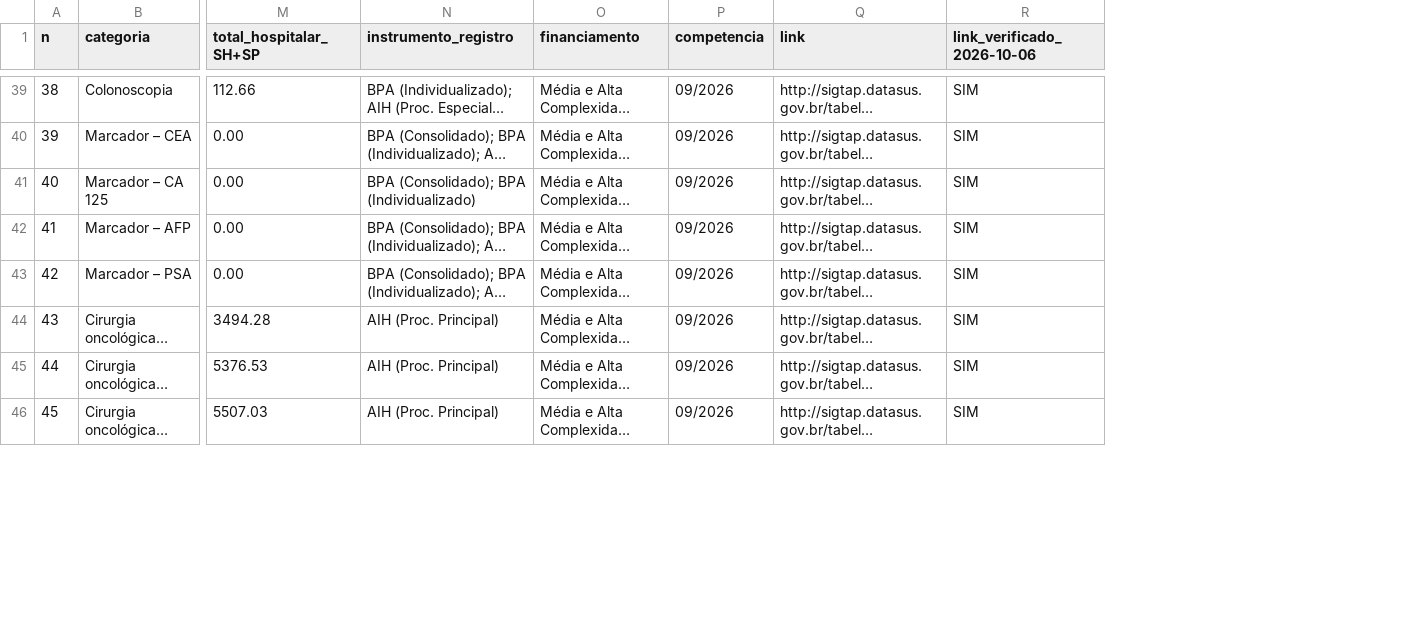
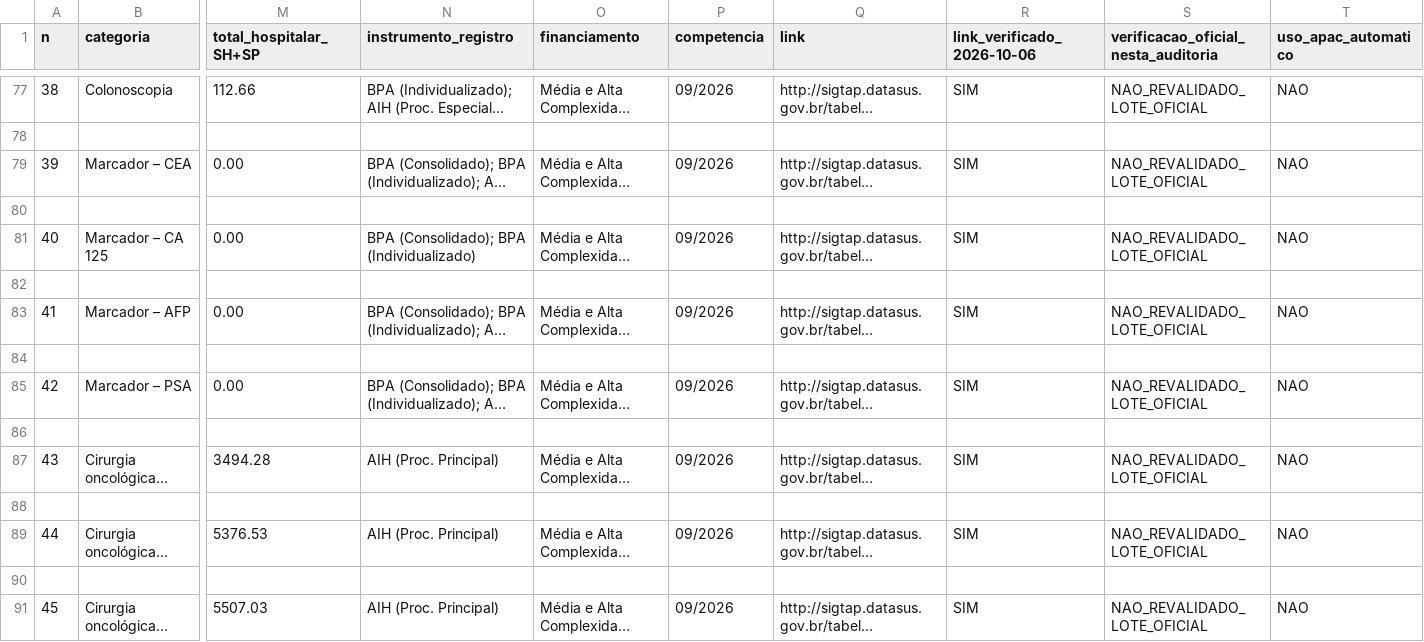
Before and after one commit to silasjuba-del/OncoGlobal, a CSV file: docs/referencias/onco-referencia/01-sigtap.csv, drawn as a sheet; only a part is shown, gaps mark what is left out; long unchanged cells end in …; rows hold the shown columns only; the diff covers the shown part only; the diff names each change by its address in the sheet, - before the commit and + after, or states it on an @@ line.

```diff
--- a/docs/referencias/onco-referencia/01-sigtap.csv
+++ b/docs/referencias/onco-referencia/01-sigtap.csv
+column S, row 1: verificacao_oficial_nesta_auditoria; row 77: NAO_REVALIDADO_LOTE_OFICIAL; row 79: NAO_REVALIDADO_LOTE_OFICIAL; row 81: NAO_REVALIDADO_LOTE_OFICIAL; row 83: NAO_REVALIDADO_LOTE_OFICIAL; row 85: NAO_REVALIDADO_LOTE_OFICIAL; row 87: NAO_REVALIDADO_LOTE_OFICIAL; row 89: NAO_REVALIDADO_LOTE_OFICIAL; row 91: NAO_REVALIDADO_LOTE_OFICIAL
+column T (uso_apac_automatico), row 77: NAO; row 79: NAO; row 81: NAO; row 83: NAO; row 85: NAO; row 87: NAO; row 89: NAO; row 91: NAO
+row 78: (empty)
+row 80: (empty)
+row 82: (empty)
+row 84: (empty)
+row 86: (empty)
+row 88: (empty)
+row 90: (empty)
```
Also changed, not shown: 45 added rows elsewhere in this file, docs/referencias/onco-referencia/02-ctcae-v6.csv, docs/referencias/onco-referencia/03-interacoes-qt.csv, 23 other files.
